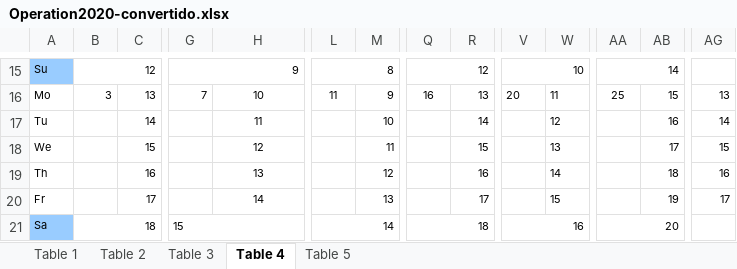
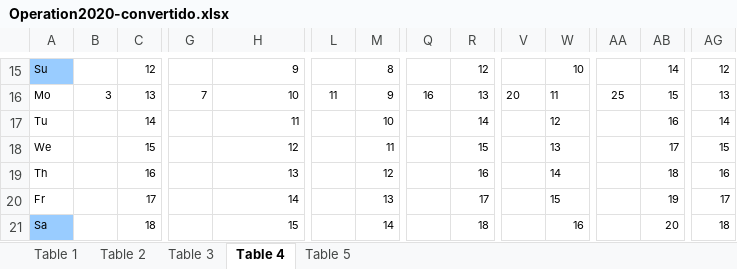
Before and after one commit to lososso/Shifts, an Excel workbook: Operation2020-convertido.xlsx, sheet Table 4, drawn as a sheet; only a part is shown, gaps mark what is left out; values as stored, in another font and other column widths than the file's, no borders; the diff covers the shown part only; the diff names each change by its address in the sheet, - before the commit and + after, or states it on an @@ line.

```diff
--- a/Operation2020-convertido.xlsx (sheet Table 4)
+++ b/Operation2020-convertido.xlsx (sheet Table 4)
-B15: 12
+B15: (empty)
-B15:C15 merged
-C15: (empty)
+C15: 12
-G15: 9
+G15: (empty)
-G15:H15 merged
-H15: (empty)
+H15: 9
-L15: 8
+L15: (empty)
-L15:M15 merged
-M15: (empty)
+M15: 8
-Q15: 12
+Q15: (empty)
-Q15:R15 merged
-R15: (empty)
+R15: 12
-V15: 10
+V15: (empty)
-V15:W15 merged
-W15: (empty)
+W15: 10
-AA15: 14
+AA15: (empty)
-AA15:AB15 merged
-AB15: (empty)
+AB15: 14
-AG15: (empty)
+AG15: 12
-H16:H20 alignment: center
+H16:H20 alignment: right
-B21: 18
+B21: (empty)
-B21:C21 merged
-C21: (empty)
+C21: 18
-G21: 15
+G21: (empty)
-G21:H21 merged
-H21: (empty)
+H21: 15
-L21: 14
+L21: (empty)
-L21:M21 merged
-M21: (empty)
+M21: 14
-Q21: 18
+Q21: (empty)
-Q21:R21 merged
-R21: (empty)
+R21: 18
-V21: 16
+V21: (empty)
-V21:W21 merged
-W21: (empty)
+W21: 16
-AA21: 20
+AA21: (empty)
-AA21:AB21 merged
-AB21: (empty)
+AB21: 20
-AG21: (empty)
+AG21: 18
```
Also changed, not shown: 241 edited cells, cell formats and merged cells elsewhere in this sheet.
